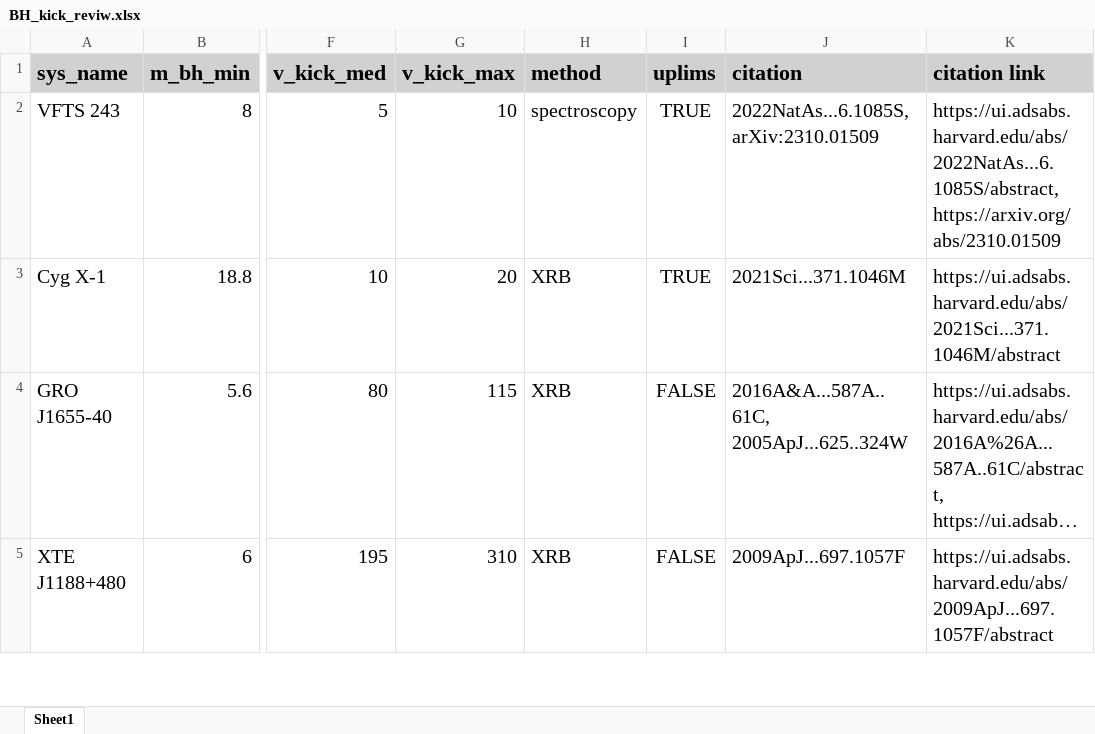
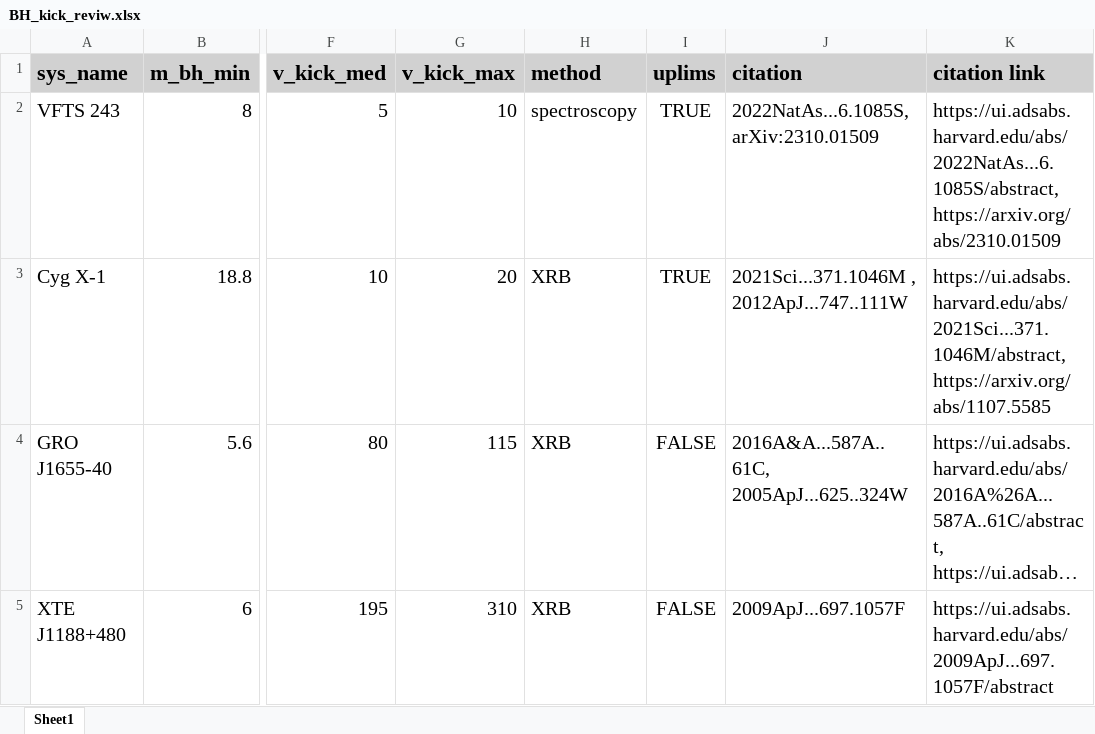
Before and after one commit to LiekeVanSon/ZdependentFormEff, an Excel workbook: BHkickReview/BH_kick_reviw.xlsx, sheet Sheet1, drawn as a sheet; only a part is shown, gaps mark what is left out; long unchanged cells end in …; values as stored, in another font and other column widths than the file's, no borders; the diff names each change by its address in the sheet, - before the commit and + after, or states it on an @@ line.

```diff
--- a/BHkickReview/BH_kick_reviw.xlsx (sheet Sheet1)
+++ b/BHkickReview/BH_kick_reviw.xlsx (sheet Sheet1)
-J3 (citation): 2021Sci...371.1046M
+J3 (citation): 2021Sci...371.1046M , 2012ApJ...747..111W
-K3 (citation link): https://ui.adsabs.harvard.edu/abs/2021Sci...371.1046M/abstract
+K3 (citation link): https://ui.adsabs.harvard.edu/abs/2021Sci...371.1046M/abstract, https://arxiv.org/abs/1107.5585
```
Also changed, not shown: 6 other files.
